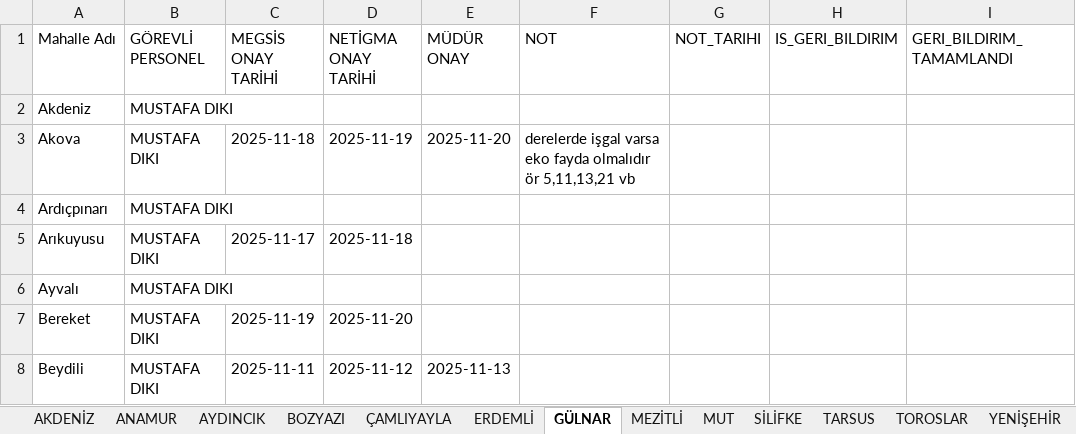
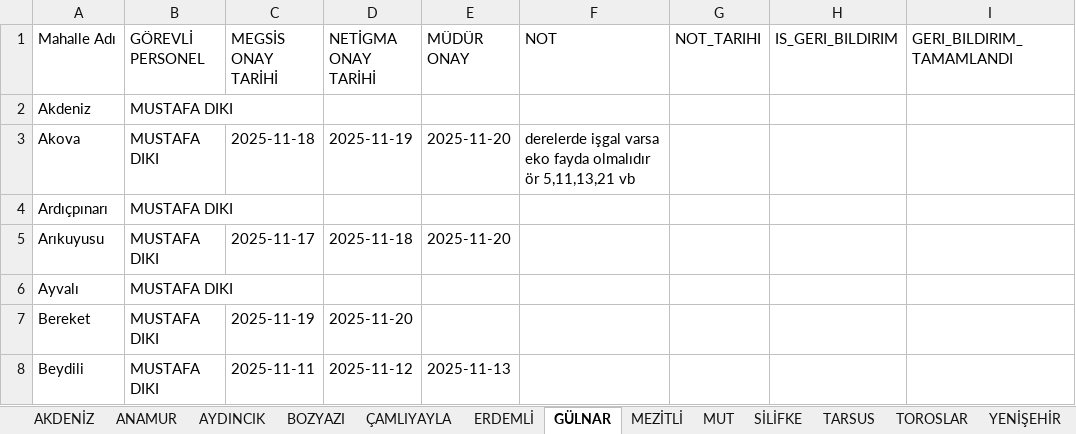
Before and after one commit to gokhangeo/mersin-th, an Excel workbook: Personel.xlsx, sheet GÜLNAR, drawn as a sheet; only a part is shown; values as stored, in another font and other column widths than the file's, no borders; the diff names each change by its address in the sheet, - before the commit and + after, or states it on an @@ line.

Commit message:
[THA Sistemi] Veri Güncelleme

```diff
--- a/Personel.xlsx (sheet GÜLNAR)
+++ b/Personel.xlsx (sheet GÜLNAR)
-E5 (MÜDÜR ONAY): (empty)
+E5 (MÜDÜR ONAY): 2025-11-20
```
